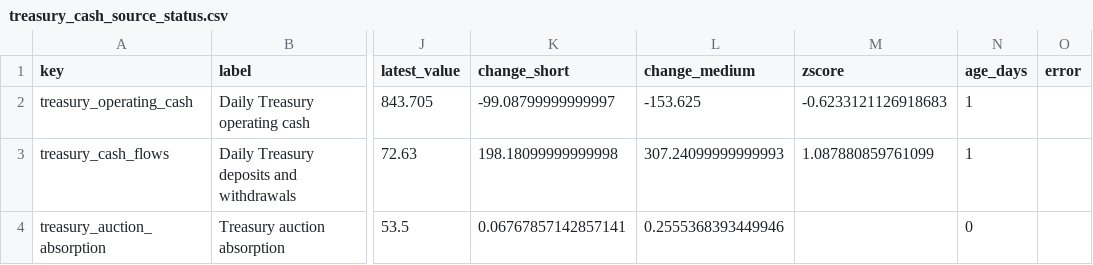
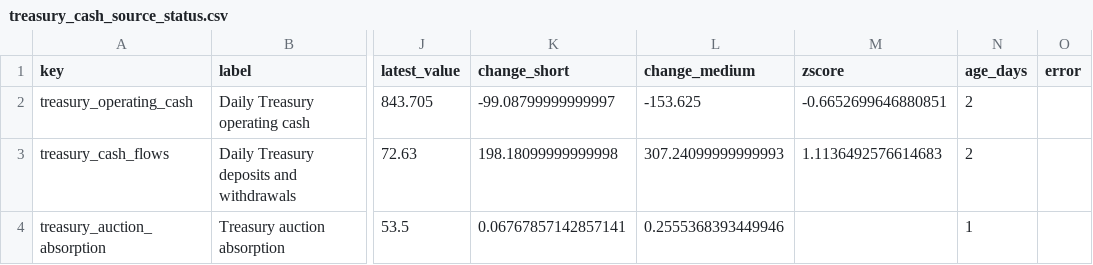
Before and after one commit to sphynxkatt0-arch/cot-report, a CSV file: analysis/model_output/treasury_cash_source_status.csv, drawn as a sheet; only a part is shown, gaps mark what is left out; the diff names each change by its address in the sheet, - before the commit and + after, or states it on an @@ line.

```diff
--- a/analysis/model_output/treasury_cash_source_status.csv
+++ b/analysis/model_output/treasury_cash_source_status.csv
-M2 (zscore): -0.6233121126918683
+M2 (zscore): -0.6652699646880851
-N2:N3 (age_days): 1
+N2:N3 (age_days): 2
-M3 (zscore): 1.087880859761099
+M3 (zscore): 1.1136492576614683
-N4 (age_days): 0
+N4 (age_days): 1
```
Also changed, not shown: analysis/model_output/macro_liquidity_source_status.csv, 16 other files.
